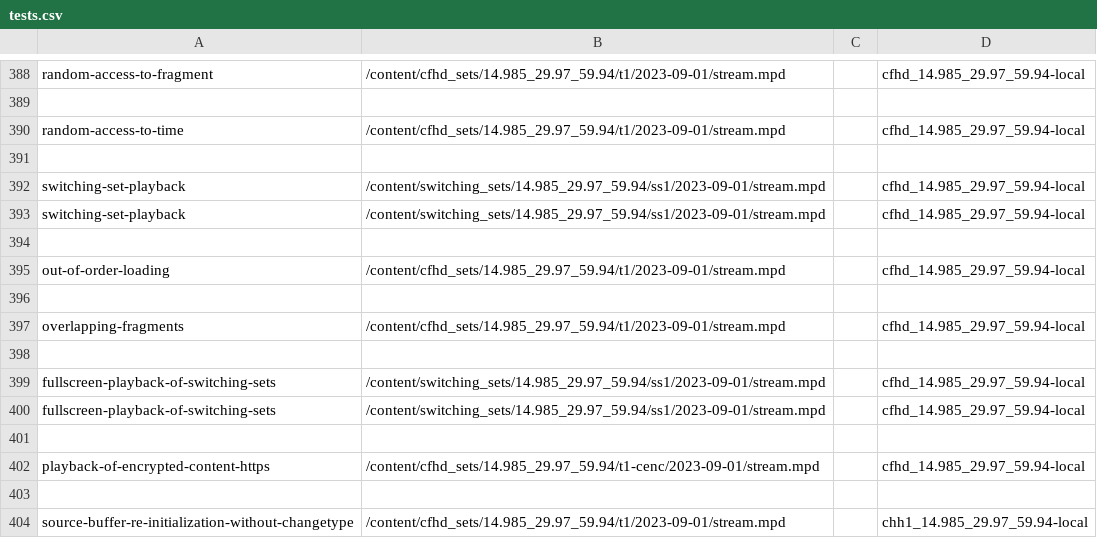
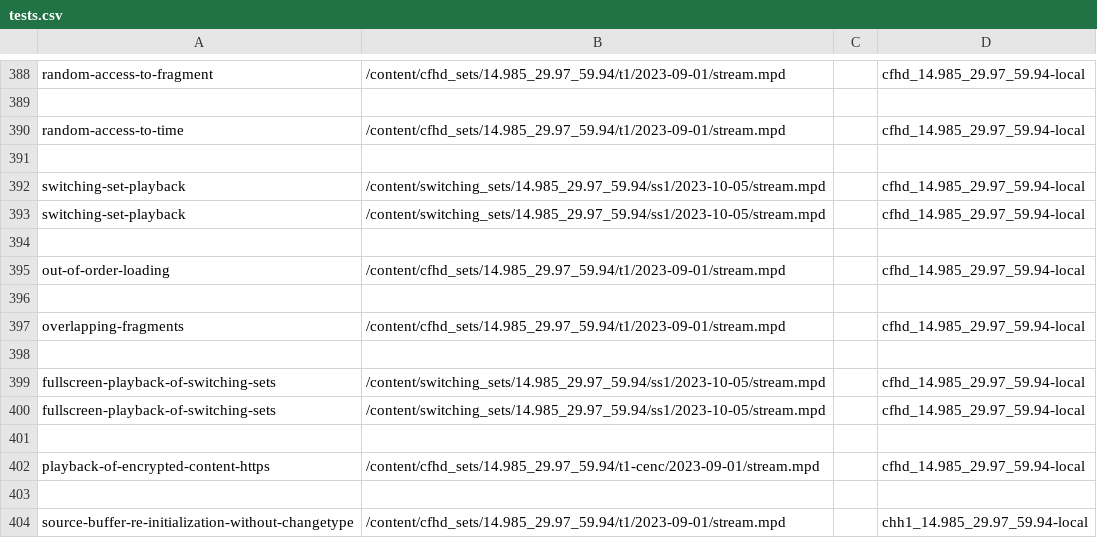
Before and after one commit to cta-wave/dpctf-tests, a CSV file: tests.csv, drawn as a sheet; only a part is shown, gaps mark what is left out; the diff covers the shown part only.

Commit message:
Updated video content

```diff
--- a/tests.csv
+++ b/tests.csv
@@ -391,4 +391,4 @@
 
-"switching-set-playback","/content/switching_sets/14.985_29.97_59.94/ss1/2023-09-01/stream.mpd","","cfhd_14.985_29.97_59.94-local"
-"switching-set-playback","/content/switching_sets/14.985_29.97_59.94/ss1/2023-09-01/stream.mpd","","cfhd_14.985_29.97_59.94-local"
+"switching-set-playback","/content/switching_sets/14.985_29.97_59.94/ss1/2023-10-05/stream.mpd","","cfhd_14.985_29.97_59.94-local"
+"switching-set-playback","/content/switching_sets/14.985_29.97_59.94/ss1/2023-10-05/stream.mpd","","cfhd_14.985_29.97_59.94-local"
 
@@ -398,4 +398,4 @@
 
-"fullscreen-playback-of-switching-sets","/content/switching_sets/14.985_29.97_59.94/ss1/2023-09-01/stream.mpd","","cfhd_14.985_29.97_59.94-local"
-"fullscreen-playback-of-switching-sets","/content/switching_sets/14.985_29.97_59.94/ss1/2023-09-01/stream.mpd","","cfhd_14.985_29.97_59.94-local"
+"fullscreen-playback-of-switching-sets","/content/switching_sets/14.985_29.97_59.94/ss1/2023-10-05/stream.mpd","","cfhd_14.985_29.97_59.94-local"
+"fullscreen-playback-of-switching-sets","/content/switching_sets/14.985_29.97_59.94/ss1/2023-10-05/stream.mpd","","cfhd_14.985_29.97_59.94-local"
 
```
Also changed, not shown: 20 edited cells elsewhere in this file.
